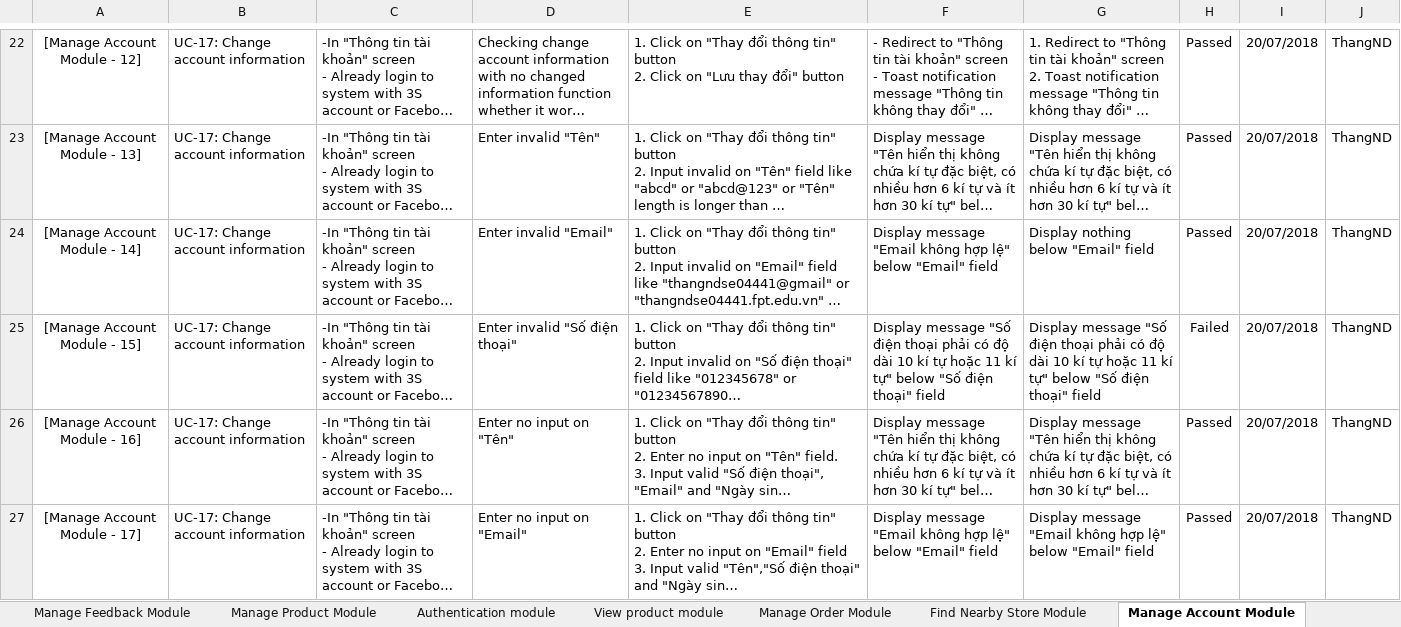
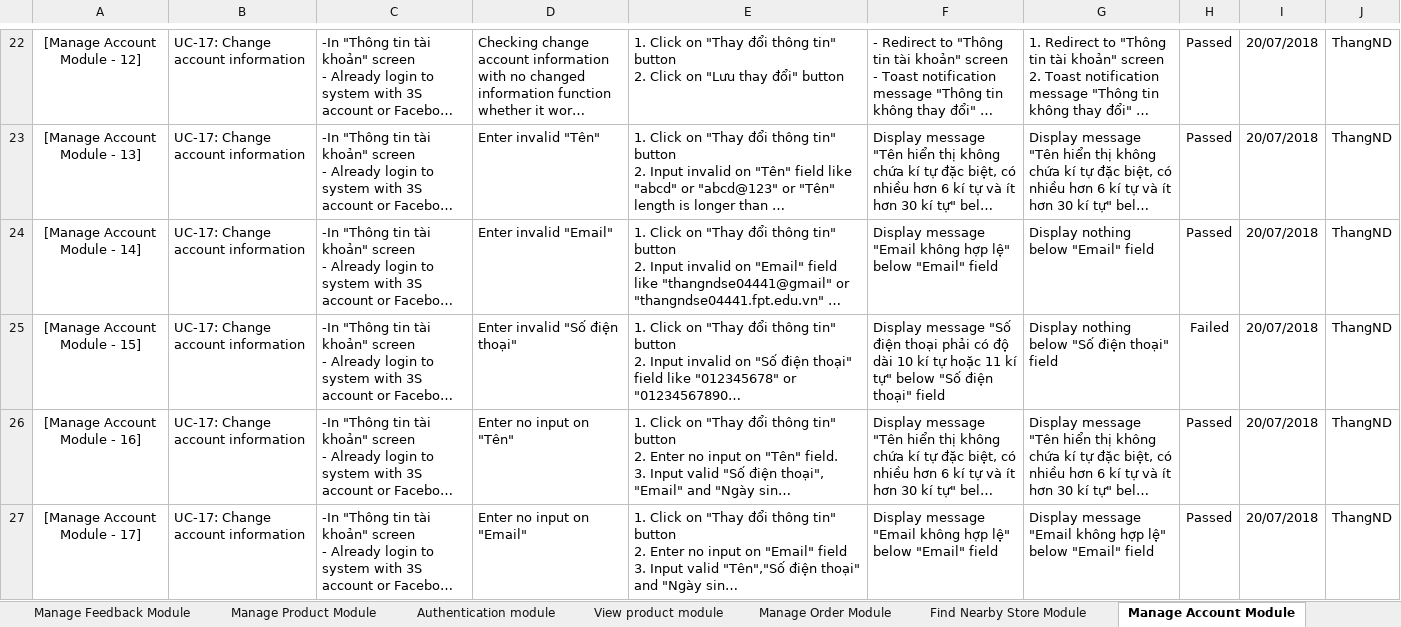
Before and after one commit to casterpin2/CapstoneProject, an Excel workbook: Capstone Project/Project Deliverables/Draft/OAL-Testcase.xlsx, sheet Manage Account Module, drawn as a sheet; only a part is shown, gaps mark what is left out; long unchanged cells end in …; values as stored, in another font and other column widths than the file's, no borders; conditional formats not drawn; the diff names each change by its address in the sheet, - before the commit and + after, or states it on an @@ line.

Commit message:
no message

```diff
--- a/Capstone Project/Project Deliverables/Draft/OAL-Testcase.xlsx (sheet Manage Account Module)
+++ b/Capstone Project/Project Deliverables/Draft/OAL-Testcase.xlsx (sheet Manage Account Module)
-G25: Display message "Số điện thoại phải có độ dài 10 kí tự hoặc 11 kí tự" below "Số…
+G25: Display nothing below "Số…
```
Also changed, not shown: sheet Manage Product Module, charts or pictures, 2 other files.
